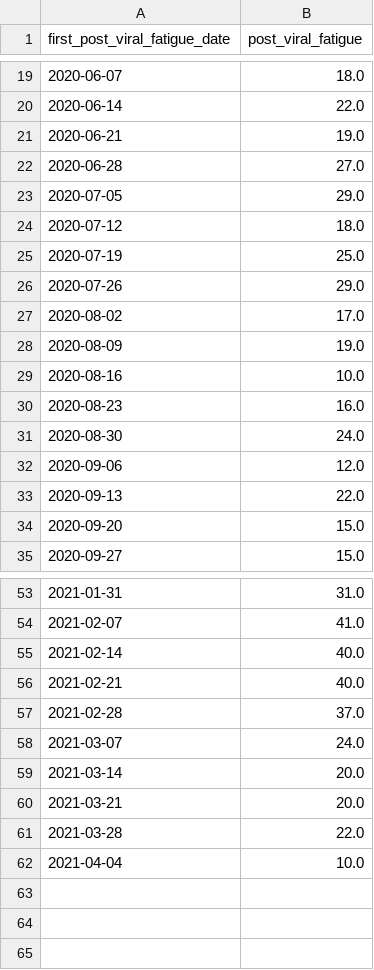
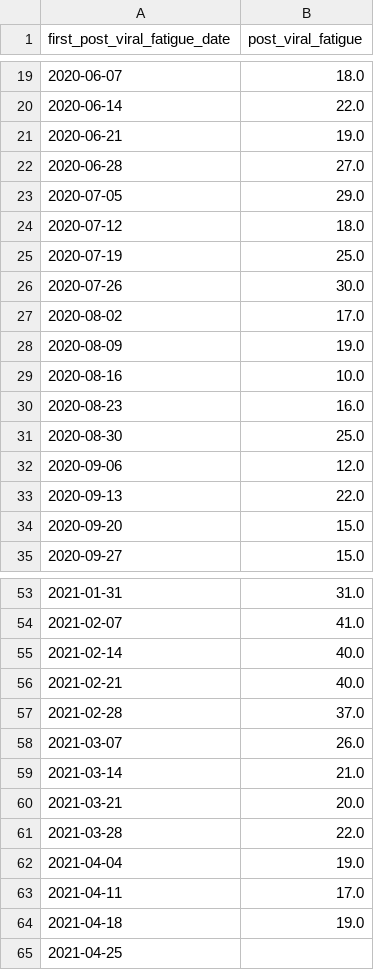
Before and after one commit to opensafely/long-covid, a CSV file: released_outputs/output/code_use_per_week_post_viral_fatigue.csv, drawn as a sheet; only a part is shown, gaps mark what is left out.

```diff
--- a/released_outputs/output/code_use_per_week_post_viral_fatigue.csv
+++ b/released_outputs/output/code_use_per_week_post_viral_fatigue.csv
@@ -25,3 +25,3 @@ first_post_viral_fatigue_date,post_viral_fatigue
 2020-07-19,25.0
-2020-07-26,29.0
+2020-07-26,30.0
 2020-08-02,17.0
@@ -30,3 +30,3 @@ first_post_viral_fatigue_date,post_viral_fatigue
 2020-08-23,16.0
-2020-08-30,24.0
+2020-08-30,25.0
 2020-09-06,12.0
@@ -57,6 +57,9 @@ first_post_viral_fatigue_date,post_viral_fatigue
 2021-02-28,37.0
-2021-03-07,24.0
-2021-03-14,20.0
+2021-03-07,26.0
+2021-03-14,21.0
 2021-03-21,20.0
 2021-03-28,22.0
-2021-04-04,10.0
+2021-04-04,19.0
+2021-04-11,17.0
+2021-04-18,19.0
+2021-04-25,
```
Also changed, not shown: released_outputs/output/all_long_covid_codes.csv, released_outputs/output/code_use_per_week_long_covid.csv, 3 other files.
